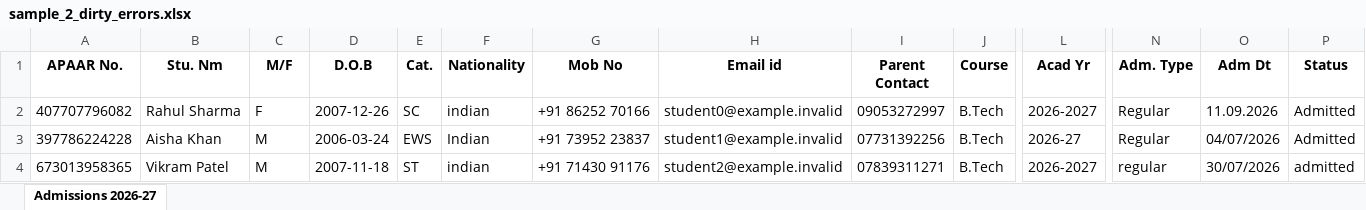
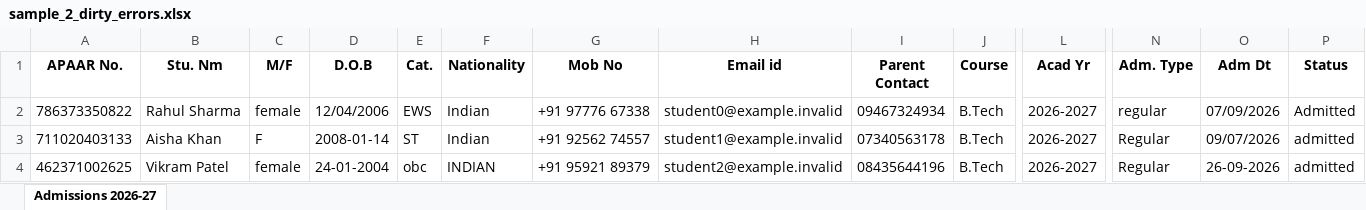
Before and after one commit to Archee-Khandelwal/apaar-platform, an Excel workbook: samples/sample_2_dirty_errors.xlsx, sheet Admissions 2026-27, drawn as a sheet; only a part is shown, gaps mark what is left out; values as stored, in another font and other column widths than the file's, no borders; the diff covers the shown part only; the diff names each change by its address in the sheet, - before the commit and + after, or states it on an @@ line.

```diff
--- a/samples/sample_2_dirty_errors.xlsx (sheet Admissions 2026-27)
+++ b/samples/sample_2_dirty_errors.xlsx (sheet Admissions 2026-27)
-A2 (APAAR No.): 407707796082
+A2 (APAAR No.): 786373350822
-C2 (M/F): F
+C2 (M/F): female
-D2 (D.O.B): 2007-12-26
+D2 (D.O.B): 12/04/2006
-E2 (Cat.): SC
+E2 (Cat.): EWS
-F2 (Nationality): indian
+F2 (Nationality): Indian
-G2 (Mob No): +91 86252 70166
+G2 (Mob No): +91 97776 67338
-I2 (Parent Contact): 09053272997
+I2 (Parent Contact): 09467324934
-N2 (Adm. Type): Regular
+N2 (Adm. Type): regular
-O2 (Adm Dt): 11.09.2026
+O2 (Adm Dt): 07/09/2026
-A3 (APAAR No.): 397786224228
+A3 (APAAR No.): 711020403133
-C3 (M/F): M
+C3 (M/F): F
-D3 (D.O.B): 2006-03-24
+D3 (D.O.B): 2008-01-14
-E3 (Cat.): EWS
+E3 (Cat.): ST
-G3 (Mob No): +91 73952 23837
+G3 (Mob No): +91 92562 74557
-I3 (Parent Contact): 07731392256
+I3 (Parent Contact): 07340563178
-L3 (Acad Yr): 2026-27
+L3 (Acad Yr): 2026-2027
-O3 (Adm Dt): 04/07/2026
+O3 (Adm Dt): 09/07/2026
-P3 (Status): Admitted
+P3 (Status): admitted
-A4 (APAAR No.): 673013958365
+A4 (APAAR No.): 462371002625
-C4 (M/F): M
+C4 (M/F): female
-D4 (D.O.B): 2007-11-18
+D4 (D.O.B): 24-01-2004
-E4 (Cat.): ST
+E4 (Cat.): obc
-F4 (Nationality): indian
+F4 (Nationality): INDIAN
-G4 (Mob No): +91 71430 91176
+G4 (Mob No): +91 95921 89379
-I4 (Parent Contact): 07839311271
+I4 (Parent Contact): 08435644196
-N4 (Adm. Type): regular
+N4 (Adm. Type): Regular
-O4 (Adm Dt): 30/07/2026
+O4 (Adm Dt): 26-09-2026
```
Also changed, not shown: 5 added rows, 5 removed rows and 312 edited cells elsewhere in this sheet, samples/sample_1_excess_intake.xlsx, 10 other files.
